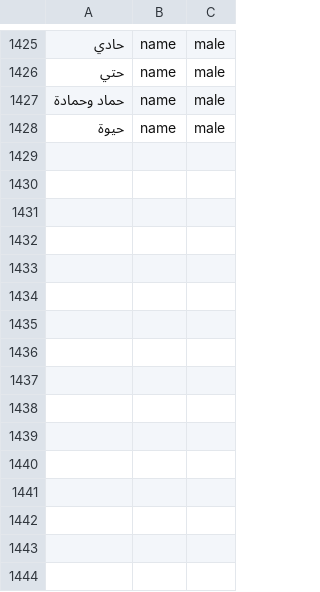
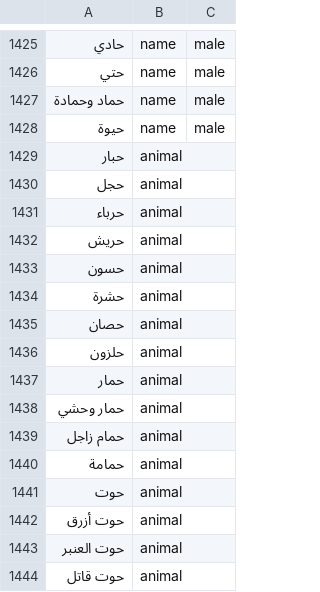
Before and after one commit to zrwqalmslh2003-sudo/nap-dictionary, a CSV file: data/06-hah.csv, drawn as a sheet; only a part is shown, gaps mark what is left out; the diff names each change by its address in the sheet, - before the commit and + after, or states it on an @@ line.

Commit message:
data: expand Arabic animal vocabulary

```diff
--- a/data/06-hah.csv
+++ b/data/06-hah.csv
+row 1429: حبار | animal
+row 1430: حجل | animal
+row 1431: حرباء | animal
+row 1432: حريش | animal
+row 1433: حسون | animal
+row 1434: حشرة | animal
+row 1435: حصان | animal
+row 1436: حلزون | animal
+row 1437: حمار | animal
+row 1438: حمار وحشي | animal
+row 1439: حمام زاجل | animal
+row 1440: حمامة | animal
+row 1441: حوت | animal
+row 1442: حوت أزرق | animal
+row 1443: حوت العنبر | animal
+row 1444: حوت قاتل | animal
```
Also changed, not shown: data/01-alef.csv, data/04-theh.csv, 25 other files.
